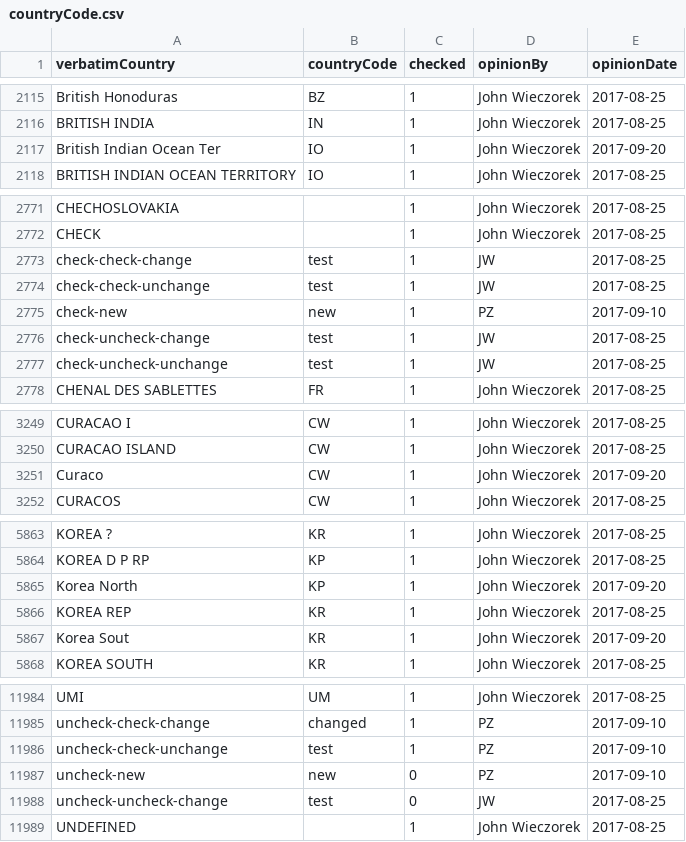
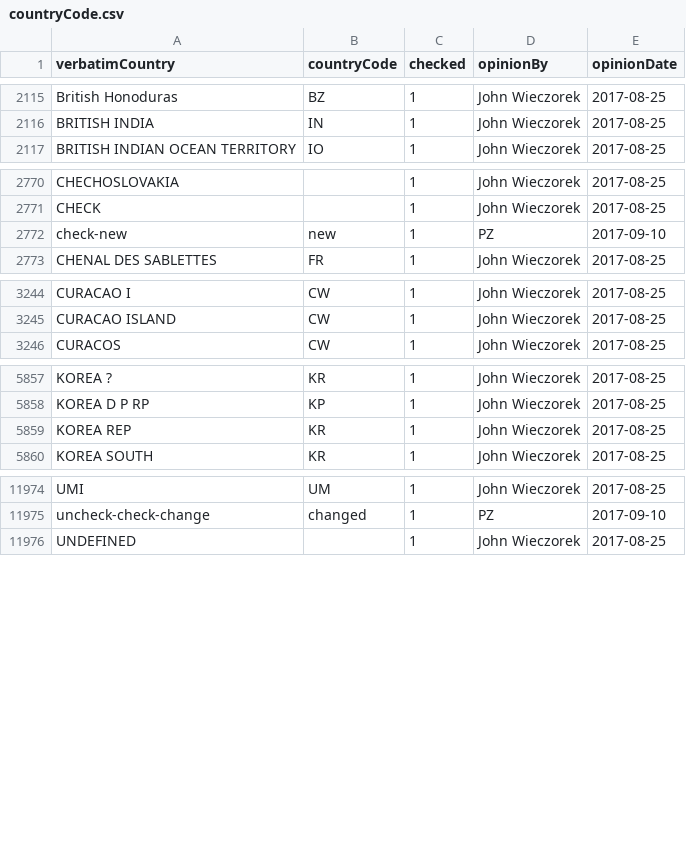
Before and after one commit to VertNet/DwCVocabs, a CSV file: vocabs/countryCode.csv, drawn as a sheet; only a part is shown, gaps mark what is left out; the diff covers the shown part only; the diff names each change by its address in the sheet, - before the commit and + after, or states it on an @@ line.

Commit message:
Additions from Paleobiology DB as well as changed to accommodate the new Vocabulary Merger.

```diff
--- a/vocabs/countryCode.csv
+++ b/vocabs/countryCode.csv
-row 2117: British Indian Ocean Ter | IO | 1 | John Wieczorek | 2017-09-20
-row 2773: check-check-change | test | 1 | JW | 2017-08-25
-row 2774: check-check-unchange | test | 1 | JW | 2017-08-25
-row 2776: check-uncheck-change | test | 1 | JW | 2017-08-25
-row 2777: check-uncheck-unchange | test | 1 | JW | 2017-08-25
-row 3251: Curaco | CW | 1 | John Wieczorek | 2017-09-20
-row 5865: Korea North | KP | 1 | John Wieczorek | 2017-09-20
-row 5867: Korea Sout | KR | 1 | John Wieczorek | 2017-09-20
-row 11986: uncheck-check-unchange | test | 1 | PZ | 2017-09-10
-row 11987: uncheck-new | new | 0 | PZ | 2017-09-10
-row 11988: uncheck-uncheck-change | test | 0 | JW | 2017-08-25
```
Also changed, not shown: 2 removed rows elsewhere in this file, vocabs/basisOfRecord.csv, vocabs/day.csv, 19 other files.
